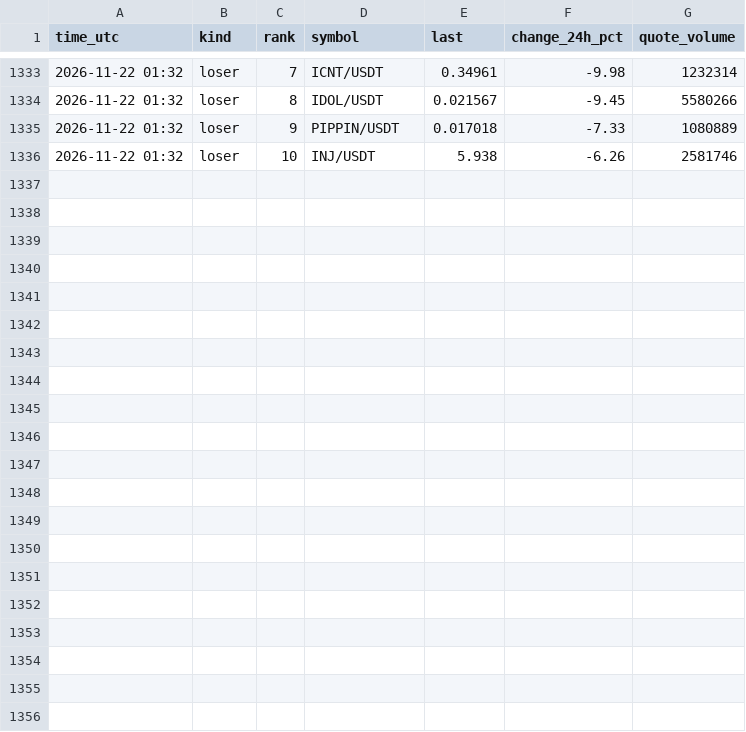
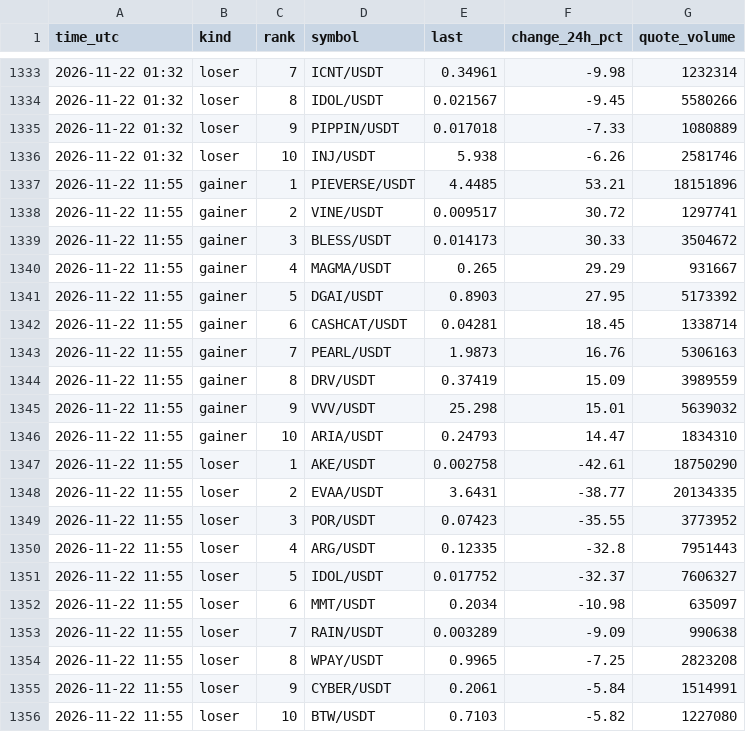
Before and after one commit to FlameSovereign/Cryptocurrency, a CSV file: data/gate_movers.csv, drawn as a sheet; only a part is shown, gaps mark what is left out.

```diff
--- a/data/gate_movers.csv
+++ b/data/gate_movers.csv
@@ -1336 +1336,21 @@ time_utc,kind,rank,symbol,last,change_24h_pct,quote_volume
 2026-11-22 01:32,loser,10,INJ/USDT,5.938,-6.26,2581746
+2026-11-22 11:55,gainer,1,PIEVERSE/USDT,4.4485,53.21,18151896
+2026-11-22 11:55,gainer,2,VINE/USDT,0.009517,30.72,1297741
+2026-11-22 11:55,gainer,3,BLESS/USDT,0.014173,30.33,3504672
+2026-11-22 11:55,gainer,4,MAGMA/USDT,0.265,29.29,931667
+2026-11-22 11:55,gainer,5,DGAI/USDT,0.8903,27.95,5173392
+2026-11-22 11:55,gainer,6,CASHCAT/USDT,0.04281,18.45,1338714
+2026-11-22 11:55,gainer,7,PEARL/USDT,1.9873,16.76,5306163
+2026-11-22 11:55,gainer,8,DRV/USDT,0.37419,15.09,3989559
+2026-11-22 11:55,gainer,9,VVV/USDT,25.298,15.01,5639032
+2026-11-22 11:55,gainer,10,ARIA/USDT,0.24793,14.47,1834310
+2026-11-22 11:55,loser,1,AKE/USDT,0.002758,-42.61,18750290
+2026-11-22 11:55,loser,2,EVAA/USDT,3.6431,-38.77,20134335
+2026-11-22 11:55,loser,3,POR/USDT,0.07423,-35.55,3773952
+2026-11-22 11:55,loser,4,ARG/USDT,0.12335,-32.8,7951443
+2026-11-22 11:55,loser,5,IDOL/USDT,0.017752,-32.37,7606327
+2026-11-22 11:55,loser,6,MMT/USDT,0.2034,-10.98,635097
+2026-11-22 11:55,loser,7,RAIN/USDT,0.003289,-9.09,990638
+2026-11-22 11:55,loser,8,WPAY/USDT,0.9965,-7.25,2823208
+2026-11-22 11:55,loser,9,CYBER/USDT,0.2061,-5.84,1514991
+2026-11-22 11:55,loser,10,BTW/USDT,0.7103,-5.82,1227080
```
Also changed, not shown: data/stock_tokens.csv, data/trending.csv.
